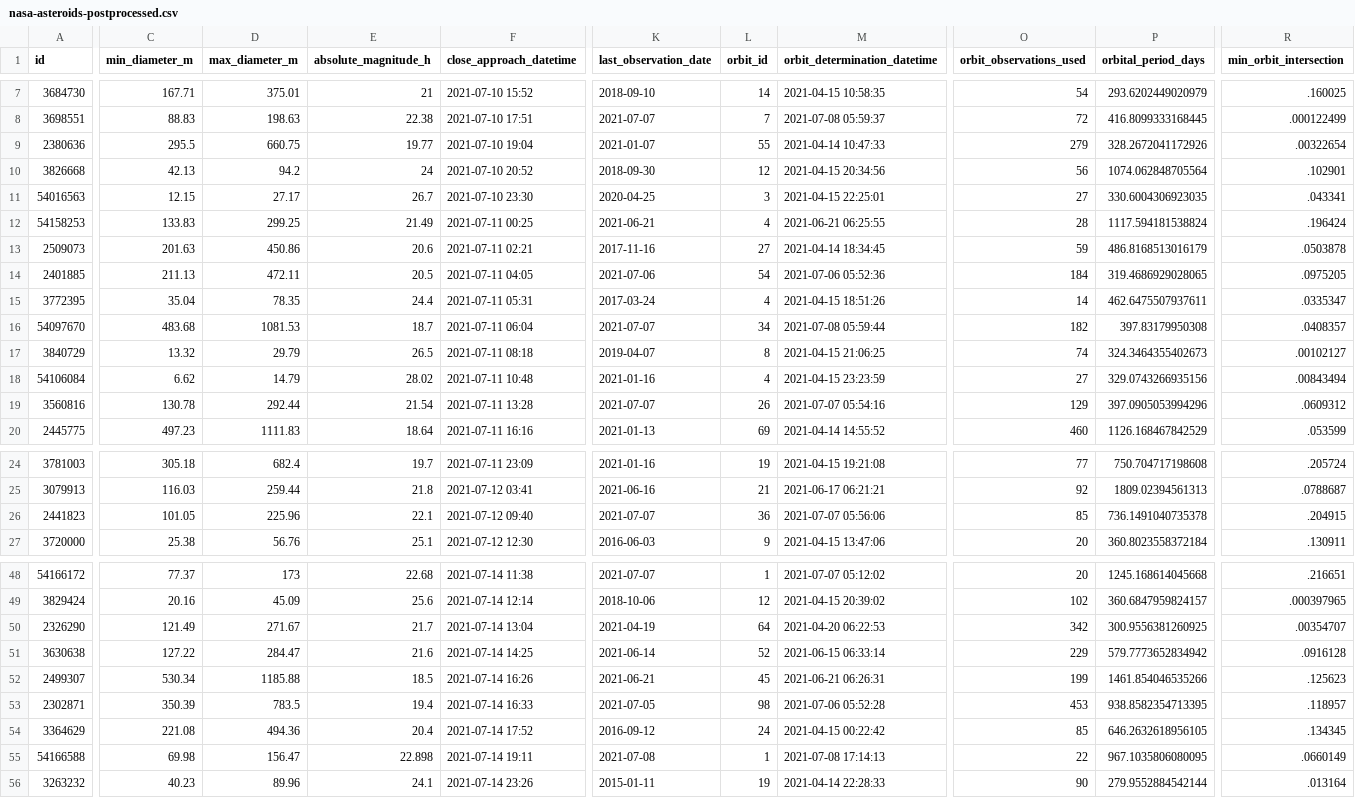
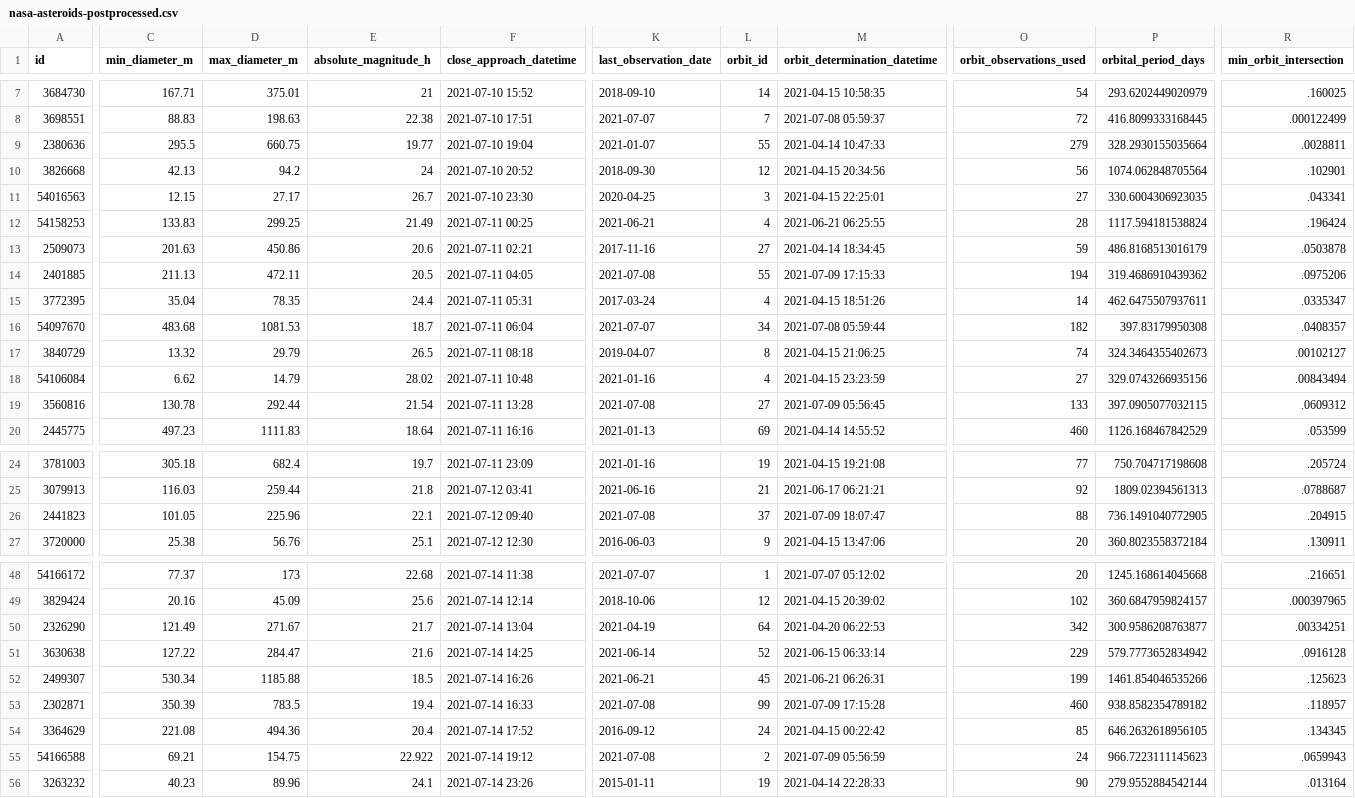
Before and after one commit to nsgrantham/nasa-asteroids, a CSV file: nasa-asteroids-postprocessed.csv, drawn as a sheet; only a part is shown, gaps mark what is left out; the diff covers the shown part only; the diff names each change by its address in the sheet, - before the commit and + after, or states it on an @@ line.

Commit message:
Flat: latest data (2021-07-10T14:07:20.307Z) {   "date": "2021-07-10T14:07:20.307Z",   "files": [     {       "name": "nasa-asteroids-postprocessed.csv",       "deltaBytes": 1,       "source": "https://api.nasa.gov/neo/rest/v1/feed?api_key=DEMO_KEY&detailed=true"     }   ] }

```diff
--- a/nasa-asteroids-postprocessed.csv
+++ b/nasa-asteroids-postprocessed.csv
-P9 (orbital_period_days): 328.2672041172926
+P9 (orbital_period_days): 328.2930155035664
-R9 (min_orbit_intersection): .00322654
+R9 (min_orbit_intersection): .0028811
-K14 (last_observation_date): 2021-07-06
+K14 (last_observation_date): 2021-07-08
-L14 (orbit_id): 54
+L14 (orbit_id): 55
-M14 (orbit_determination_datetime): 2021-07-06 05:52:36
+M14 (orbit_determination_datetime): 2021-07-09 17:15:33
-O14 (orbit_observations_used): 184
+O14 (orbit_observations_used): 194
-P14 (orbital_period_days): 319.4686929028065
+P14 (orbital_period_days): 319.4686910439362
-R14 (min_orbit_intersection): .0975205
+R14 (min_orbit_intersection): .0975206
-K19 (last_observation_date): 2021-07-07
+K19 (last_observation_date): 2021-07-08
-L19 (orbit_id): 26
+L19 (orbit_id): 27
-M19 (orbit_determination_datetime): 2021-07-07 05:54:16
+M19 (orbit_determination_datetime): 2021-07-09 05:56:45
-O19 (orbit_observations_used): 129
+O19 (orbit_observations_used): 133
-P19 (orbital_period_days): 397.0905053994296
+P19 (orbital_period_days): 397.0905077032115
-K26 (last_observation_date): 2021-07-07
+K26 (last_observation_date): 2021-07-08
-L26 (orbit_id): 36
+L26 (orbit_id): 37
-M26 (orbit_determination_datetime): 2021-07-07 05:56:06
+M26 (orbit_determination_datetime): 2021-07-09 18:07:47
-O26 (orbit_observations_used): 85
+O26 (orbit_observations_used): 88
-P26 (orbital_period_days): 736.1491040735378
+P26 (orbital_period_days): 736.1491040772905
-P50 (orbital_period_days): 300.9556381260925
+P50 (orbital_period_days): 300.9586208763877
-R50 (min_orbit_intersection): .00354707
+R50 (min_orbit_intersection): .00334251
-K53 (last_observation_date): 2021-07-05
+K53 (last_observation_date): 2021-07-08
-L53 (orbit_id): 98
+L53 (orbit_id): 99
-M53 (orbit_determination_datetime): 2021-07-06 05:52:28
+M53 (orbit_determination_datetime): 2021-07-09 17:15:28
-O53 (orbit_observations_used): 453
+O53 (orbit_observations_used): 460
-P53 (orbital_period_days): 938.8582354713395
+P53 (orbital_period_days): 938.8582354789182
-C55 (min_diameter_m): 69.98
+C55 (min_diameter_m): 69.21
-D55 (max_diameter_m): 156.47
+D55 (max_diameter_m): 154.75
-E55 (absolute_magnitude_h): 22.898
+E55 (absolute_magnitude_h): 22.922
-F55 (close_approach_datetime): 2021-07-14 19:11
+F55 (close_approach_datetime): 2021-07-14 19:12
-L55 (orbit_id): 1
+L55 (orbit_id): 2
-M55 (orbit_determination_datetime): 2021-07-08 17:14:13
+M55 (orbit_determination_datetime): 2021-07-09 05:56:59
-O55 (orbit_observations_used): 22
+O55 (orbit_observations_used): 24
-P55 (orbital_period_days): 967.1035806080095
+P55 (orbital_period_days): 966.7223111145623
-R55 (min_orbit_intersection): .0660149
+R55 (min_orbit_intersection): .0659943
```
Also changed, not shown: 16 edited cells elsewhere in this file.
